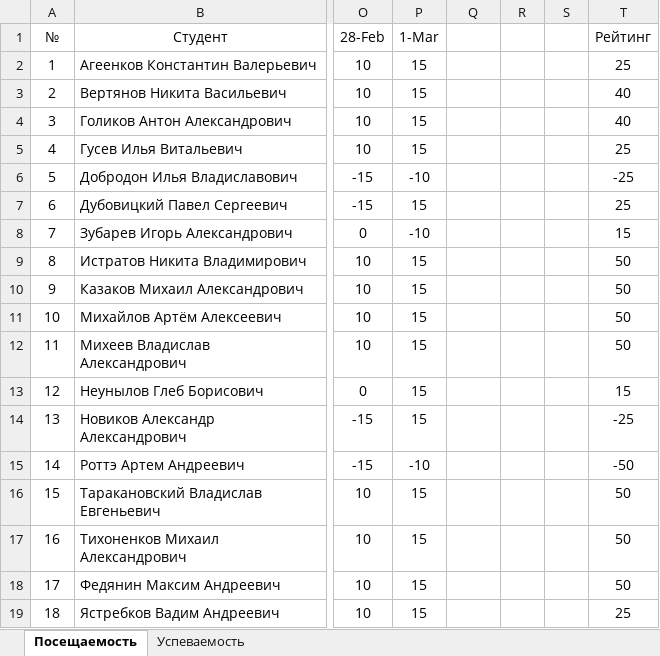
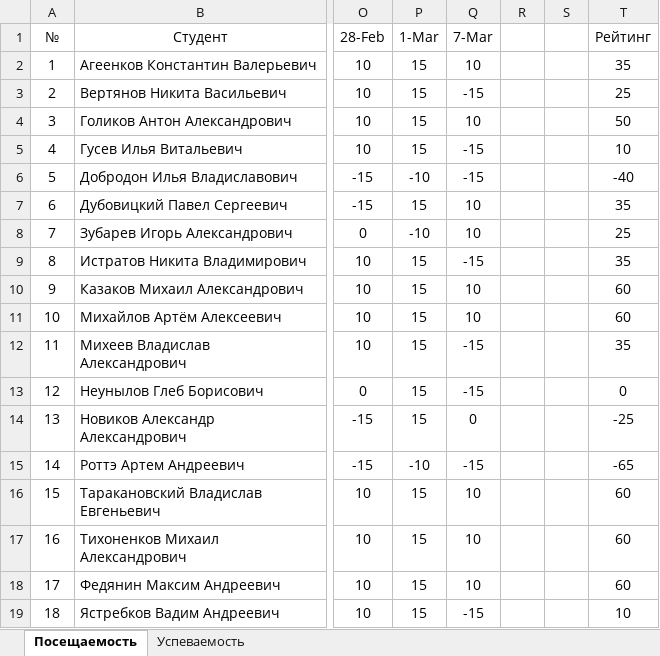
Before and after one commit to TheBandik/information-systems-testing, an Excel workbook: Успеваемость_С-ИП-21-1.xlsx, sheet Посещаемость, drawn as a sheet; only a part is shown, gaps mark what is left out; values as stored, in another font and other column widths than the file's, no borders; conditional formats not drawn; the diff names each change by its address in the sheet, - before the commit and + after, or states it on an @@ line.

```diff
--- a/Успеваемость_С-ИП-21-1.xlsx (sheet Посещаемость)
+++ b/Успеваемость_С-ИП-21-1.xlsx (sheet Посещаемость)
-Q1: (empty)
+Q1: 7-Mar
-Q2 (7-Mar): (empty)
+Q2 (7-Mar): 10
-T2 (Рейтинг): 25
+T2 (Рейтинг): 35
-Q3 (7-Mar): (empty)
+Q3 (7-Mar): -15
-T3 (Рейтинг): 40
+T3 (Рейтинг): 25
-Q4 (7-Mar): (empty)
+Q4 (7-Mar): 10
-T4 (Рейтинг): 40
+T4 (Рейтинг): 50
-Q5:Q6 (7-Mar): (empty)
+Q5:Q6 (7-Mar): -15
-T5 (Рейтинг): 25
+T5 (Рейтинг): 10
-T6 (Рейтинг): -25
+T6 (Рейтинг): -40
-Q7:Q8 (7-Mar): (empty)
+Q7:Q8 (7-Mar): 10
-T7 (Рейтинг): 25
+T7 (Рейтинг): 35
-T8 (Рейтинг): 15
+T8 (Рейтинг): 25
-Q9 (7-Mar): (empty)
+Q9 (7-Mar): -15
-T9 (Рейтинг): 50
+T9 (Рейтинг): 35
-Q10:Q11 (7-Mar): (empty)
+Q10:Q11 (7-Mar): 10
-T10:T11 (Рейтинг): 50
+T10:T11 (Рейтинг): 60
-Q12:Q13 (7-Mar): (empty)
+Q12:Q13 (7-Mar): -15
-T12 (Рейтинг): 50
+T12 (Рейтинг): 35
-T13 (Рейтинг): 15
+T13 (Рейтинг): 0
-Q14 (7-Mar): (empty)
+Q14 (7-Mar): 0
-Q15 (7-Mar): (empty)
+Q15 (7-Mar): -15
-T15 (Рейтинг): -50
+T15 (Рейтинг): -65
-Q16:Q18 (7-Mar): (empty)
+Q16:Q18 (7-Mar): 10
-T16:T18 (Рейтинг): 50
+T16:T18 (Рейтинг): 60
-Q19 (7-Mar): (empty)
+Q19 (7-Mar): -15
-T19 (Рейтинг): 25
+T19 (Рейтинг): 10
```
Also changed, not shown: sheet Успеваемость, Успеваемость_С-ИП-21-2.xlsx.
